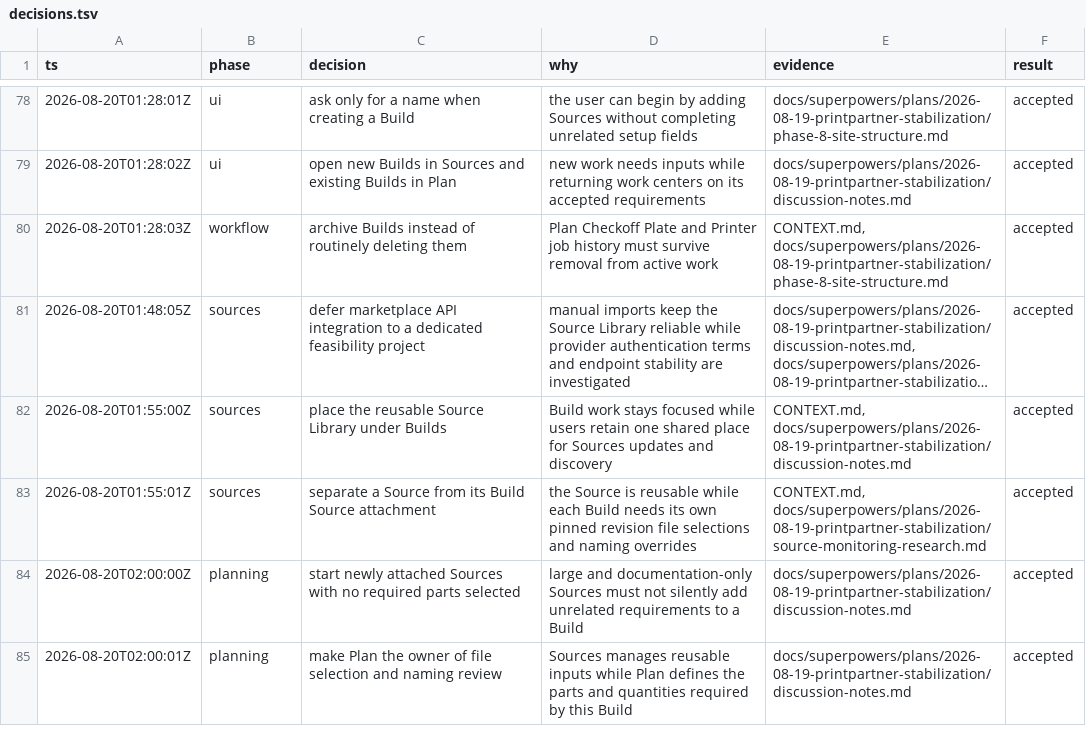
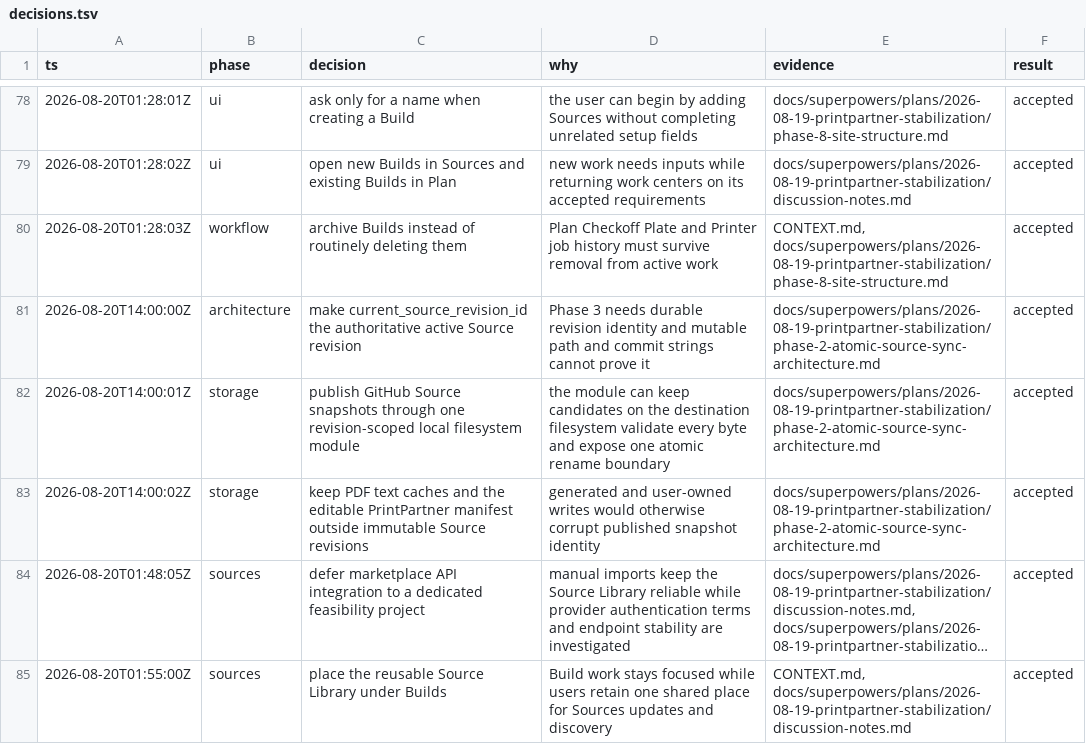
Before and after one commit to poitee/PrintPartnerPartner, a TSV file: docs/superpowers/plans/2026-08-19-printpartner-stabilization/decisions.tsv, drawn as a sheet; only a part is shown, gaps mark what is left out; the shorter side is filled out with more unchanged rows; long unchanged cells end in …; the diff names each change by its address in the sheet, - before the commit and + after, or states it on an @@ line.

Commit message:
feat: publish atomic source snapshots

```diff
--- a/docs/superpowers/plans/2026-08-19-printpartner-stabilization/decisions.tsv
+++ b/docs/superpowers/plans/2026-08-19-printpartner-stabilization/decisions.tsv
+row 81: 2026-08-20T14:00:00Z | architecture | make current_source_revision_id the authoritative active Source revision | Phase 3 needs durable revision identity and mutable path and commit strings cannot prove it | docs/superpowers/plans/2026-08-19-printpartner-stabilization/phase-2-atomic-source-sync-architecture.md | accepted
+row 82: 2026-08-20T14:00:01Z | storage | publish GitHub Source snapshots through one revision-scoped local filesystem module | the module can keep candidates on the destination filesystem validate every byte and expose one atomic rename boundary | docs/superpowers/plans/2026-08-19-printpartner-stabilization/phase-2-atomic-source-sync-architecture.md | accepted
+row 83: 2026-08-20T14:00:02Z | storage | keep PDF text caches and the editable PrintPartner manifest outside immutable Source revisions | generated and user-owned writes would otherwise corrupt published snapshot identity | docs/superpowers/plans/2026-08-19-printpartner-stabilization/phase-2-atomic-source-sync-architecture.md | accepted
```
Also changed, not shown: 28 other files.
